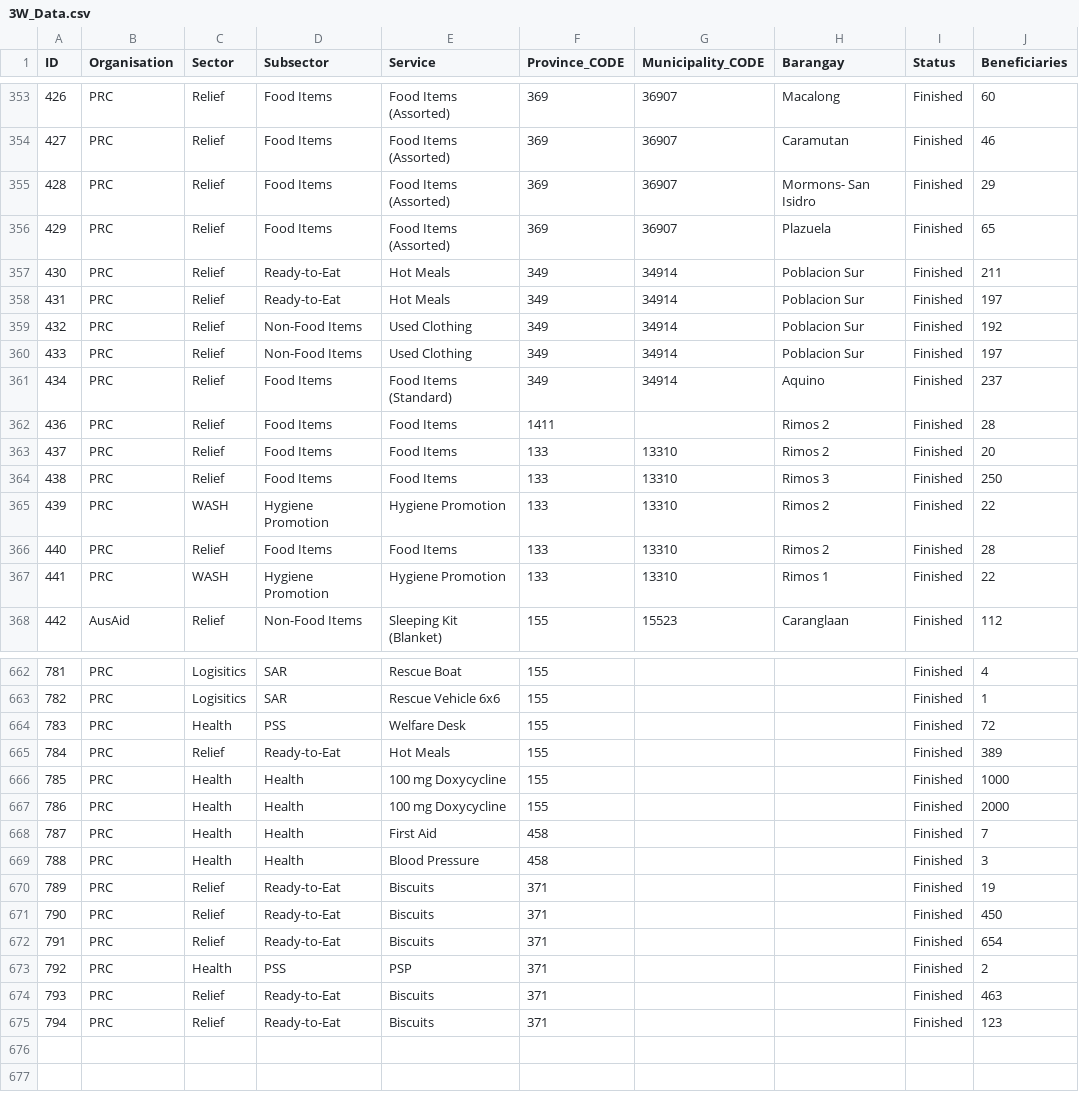
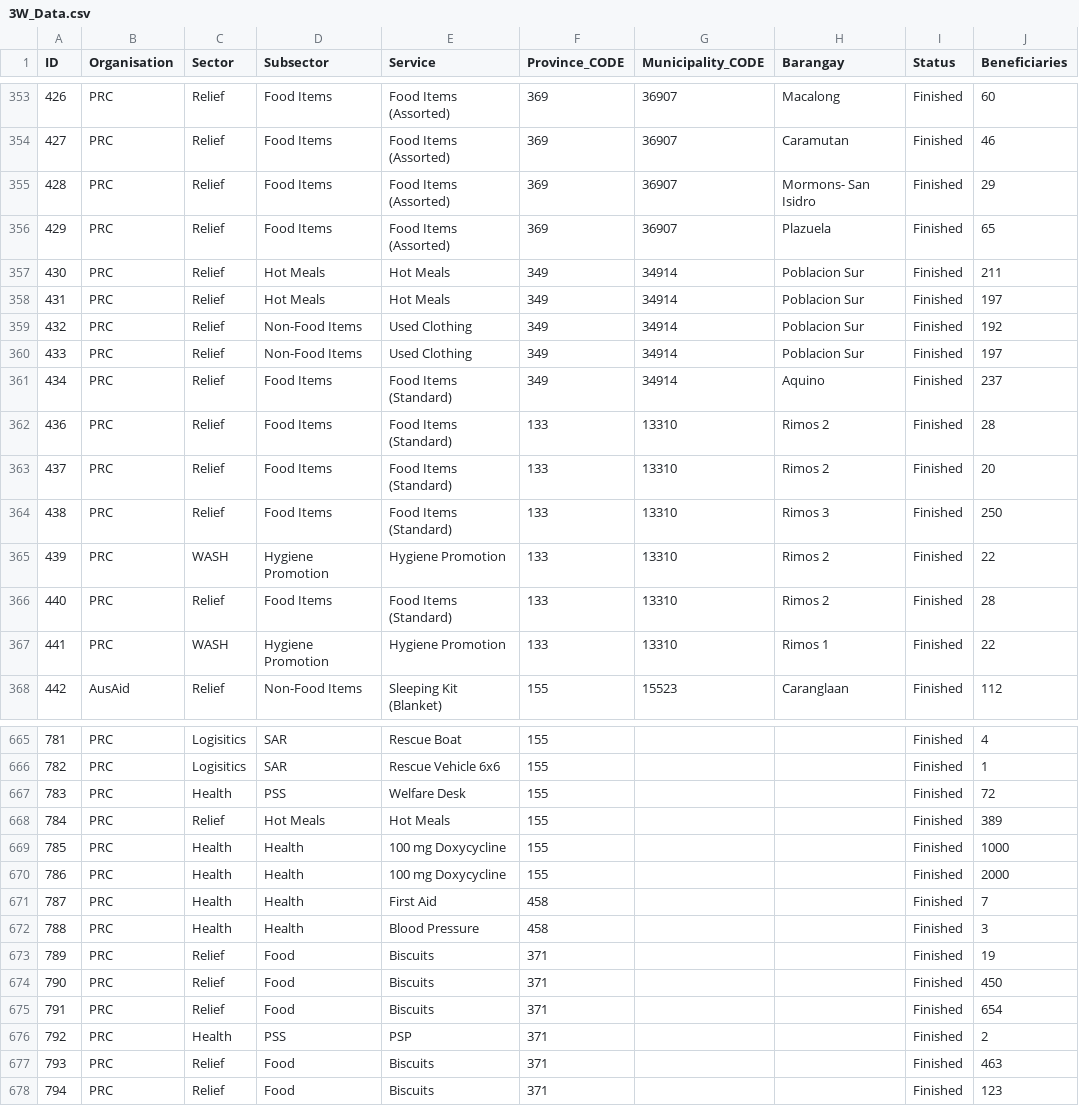
Before and after one commit to PhilippineRedCross/Habagat2018_3W, a CSV file: data/3W_Data.csv, drawn as a sheet; only a part is shown, gaps mark what is left out; addresses are those after the commit; the diff covers the shown part only; the diff names each change by its address in the sheet, - before the commit and + after, or states it on an @@ line.

```diff
--- a/data/3W_Data.csv
+++ b/data/3W_Data.csv
-D357:D358 (Subsector): Ready-to-Eat
+D357:D358 (Subsector): Hot Meals
-E362:E364 (Service): Food Items
+E362:E364 (Service): Food Items (Standard)
-F362 (Province_CODE): 1411
+F362 (Province_CODE): 133
-G362 (Municipality_CODE): (empty)
+G362 (Municipality_CODE): 13310
-E366 (Service): Food Items
+E366 (Service): Food Items (Standard)
-D668 (Subsector): Ready-to-Eat
+D668 (Subsector): Hot Meals
-D673:D675 (Subsector): Ready-to-Eat
+D673:D675 (Subsector): Food
-D677:D678 (Subsector): Ready-to-Eat
+D677:D678 (Subsector): Food
```
Also changed, not shown: 3 added rows and 103 edited cells elsewhere in this file.
